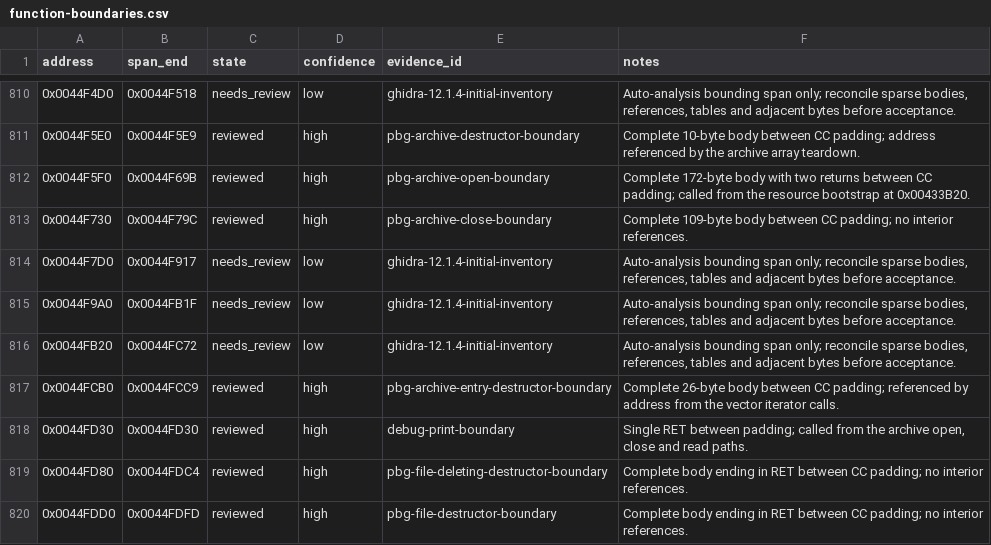
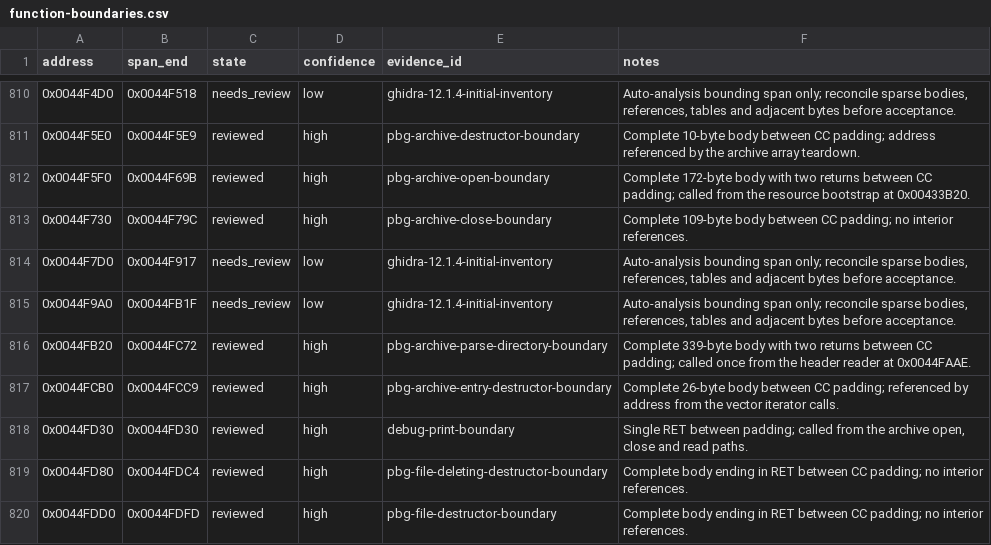
Before and after one commit to N0zoM1z0/th128, a CSV file: config/function-boundaries.csv, drawn as a sheet; only a part is shown, gaps mark what is left out.

```diff
--- a/config/function-boundaries.csv
+++ b/config/function-boundaries.csv
@@ -815,3 +815,3 @@ address,span_end,state,confidence,evidence_id,notes
 0x0044F9A0,0x0044FB1F,needs_review,low,ghidra-12.1.4-initial-inventory,"Auto-analysis bounding span only; reconcile sparse bodies, references, tables and adjacent bytes before acceptance."
-0x0044FB20,0x0044FC72,needs_review,low,ghidra-12.1.4-initial-inventory,"Auto-analysis bounding span only; reconcile sparse bodies, references, tables and adjacent bytes before acceptance."
+0x0044FB20,0x0044FC72,reviewed,high,pbg-archive-parse-directory-boundary,Complete 339-byte body with two returns between CC padding; called once from the header reader at 0x0044FAAE.
 0x0044FCB0,0x0044FCC9,reviewed,high,pbg-archive-entry-destructor-boundary,Complete 26-byte body between CC padding; referenced by address from the vector iterator calls.
```
Also changed, not shown: config/functions.csv, config/implemented.csv, 10 other files.
